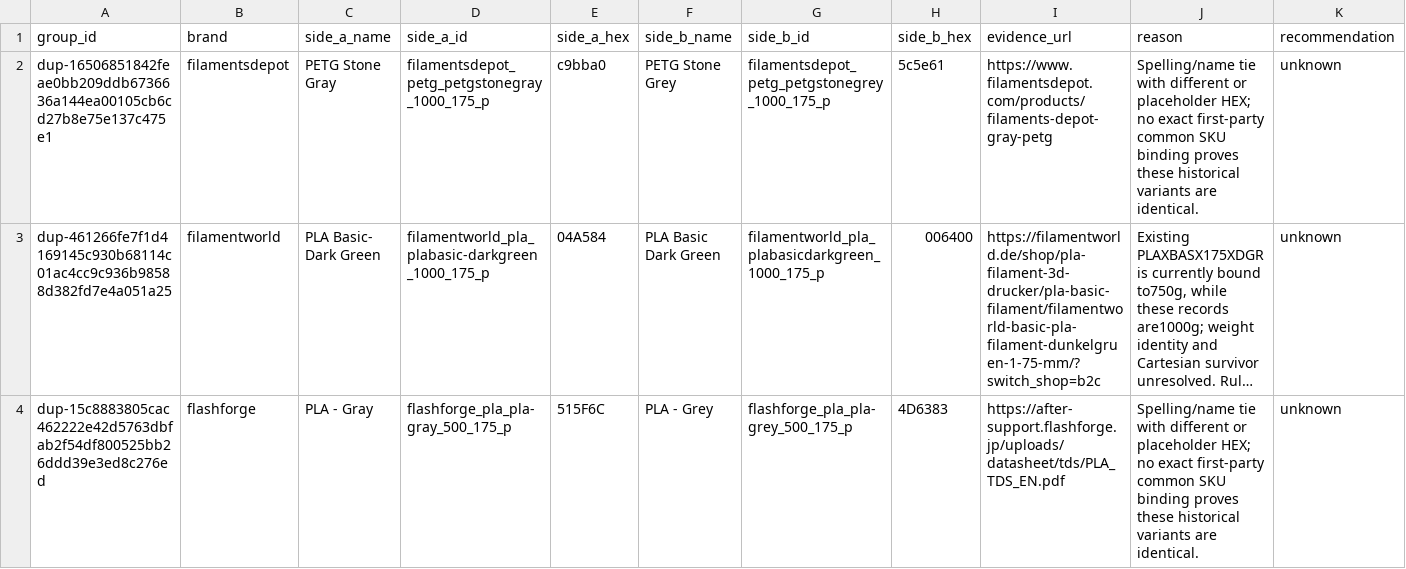
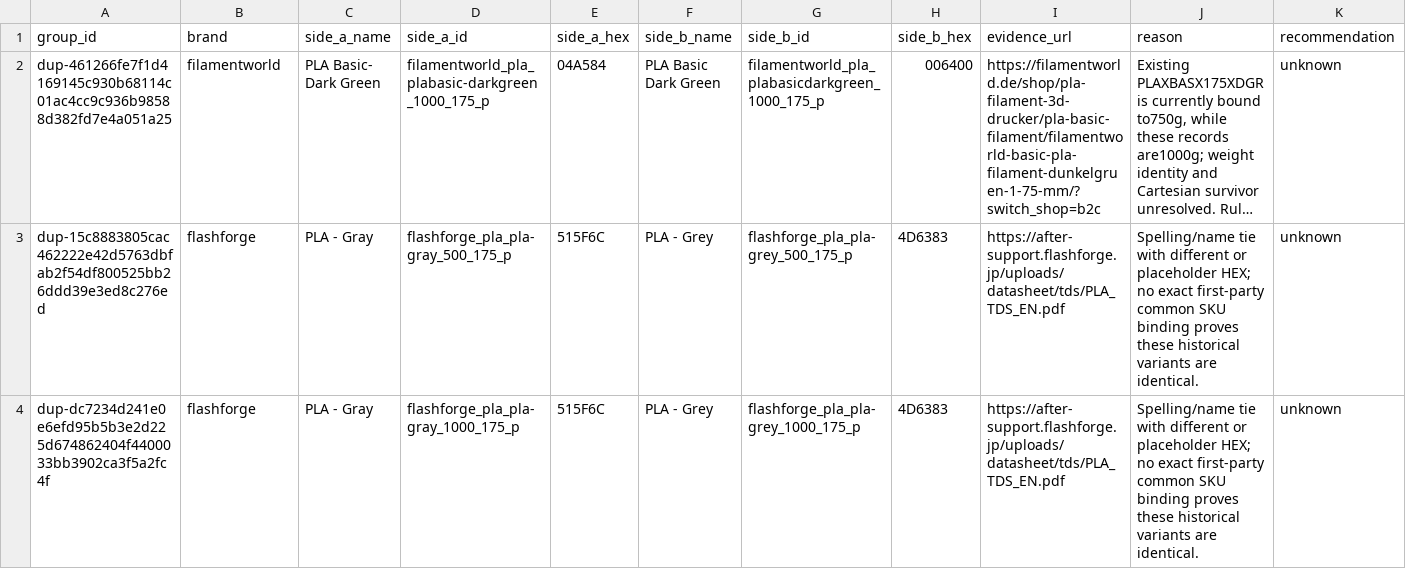
Before and after one commit to Icezaza2543/SpoolmanDB-Community, a CSV file: docs/audits/backlog-decisions.csv, drawn as a sheet; only a part is shown; the shorter side is filled out with more unchanged rows; long unchanged cells end in …; the diff names each change by its address in the sheet, - before the commit and + after, or states it on an @@ line.

Commit message:
fix(data): resolve owner-approved filamentsdepot duplicates

```diff
--- a/docs/audits/backlog-decisions.csv
+++ b/docs/audits/backlog-decisions.csv
-row 2: dup-16506851842feae0bb209ddb6736636a144ea00105cb6cd27b8e75e137c475e1 | filamentsdepot | PETG Stone Gray | filamentsdepot_petg_petgstonegray_1000_175_p | c9bba0 | PETG Stone Grey | filamentsdepot_petg_petgstonegrey_1000_175_p | 5c5e61 | https://www.filamentsdepot.com/products/filaments-depot-gray-petg | Spelling/name tie with different or placeholder HEX; no exact first-party common SKU binding proves these historical variants are identical. | unknown
```
Also changed, not shown: 6 other files.
